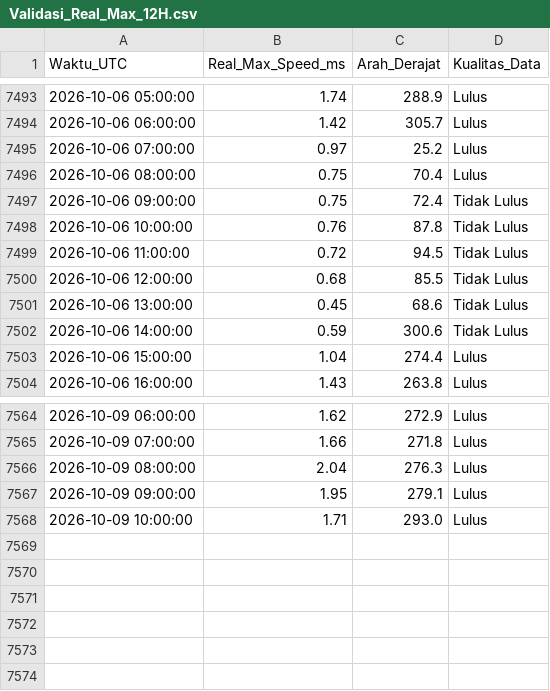
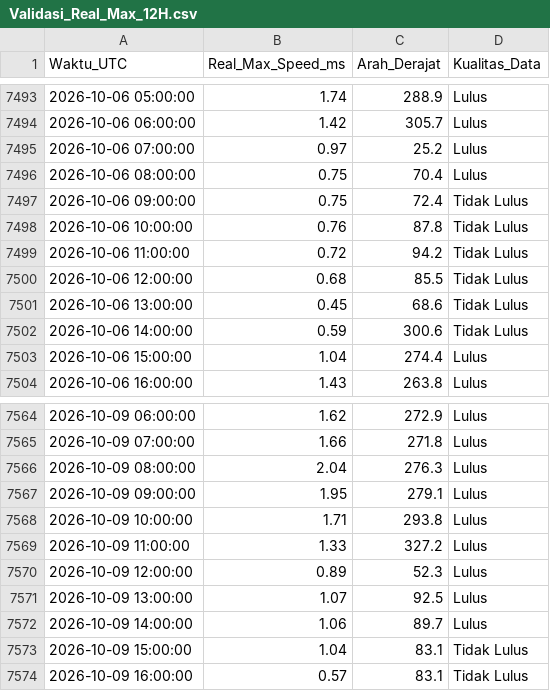
Before and after one commit to Umarhaidaralfaruq/MARLIN-Marine-Current-Intelligence-System, a CSV file: Hasil_Validasi/Validasi_Real_Max_12H.csv, drawn as a sheet; only a part is shown, gaps mark what is left out.

```diff
--- a/Hasil_Validasi/Validasi_Real_Max_12H.csv
+++ b/Hasil_Validasi/Validasi_Real_Max_12H.csv
@@ -7498,3 +7498,3 @@ Waktu_UTC,Real_Max_Speed_ms,Arah_Derajat,Kualitas_Data
 2026-10-06 10:00:00,0.76,87.8,Tidak Lulus
-2026-10-06 11:00:00,0.72,94.5,Tidak Lulus
+2026-10-06 11:00:00,0.72,94.2,Tidak Lulus
 2026-10-06 12:00:00,0.68,85.5,Tidak Lulus
@@ -7567,2 +7567,8 @@ Waktu_UTC,Real_Max_Speed_ms,Arah_Derajat,Kualitas_Data
 2026-10-09 09:00:00,1.95,279.1,Lulus
-2026-10-09 10:00:00,1.71,293.0,Lulus
+2026-10-09 10:00:00,1.71,293.8,Lulus
+2026-10-09 11:00:00,1.33,327.2,Lulus
+2026-10-09 12:00:00,0.89,52.3,Lulus
+2026-10-09 13:00:00,1.07,92.5,Lulus
+2026-10-09 14:00:00,1.06,89.7,Lulus
+2026-10-09 15:00:00,1.04,83.1,Tidak Lulus
+2026-10-09 16:00:00,0.57,83.1,Tidak Lulus
```
